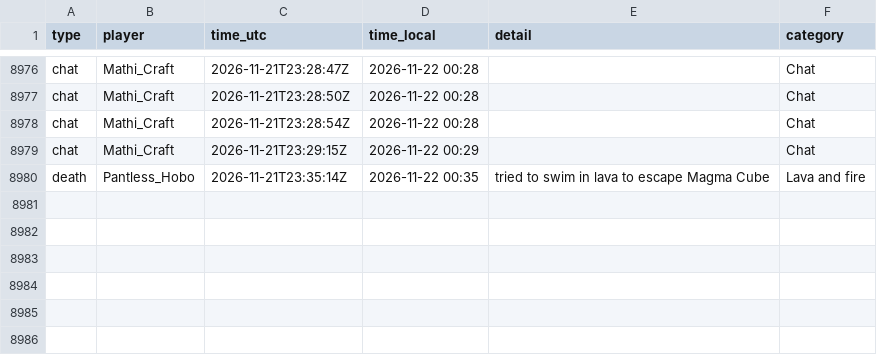
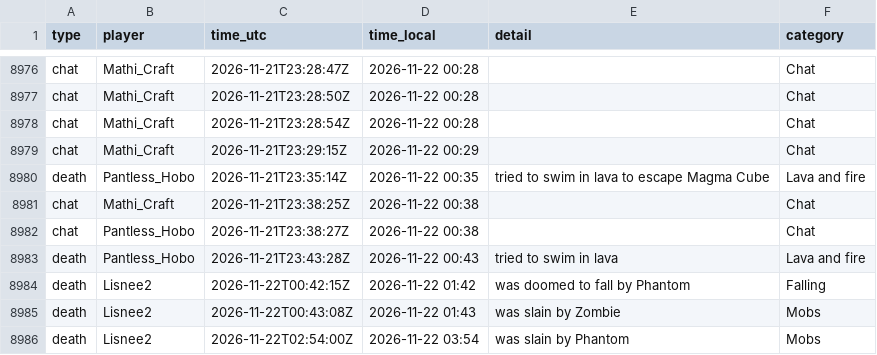
Before and after one commit to mathijsboogaert/Voxel, a CSV file: docs/data/voxel-events.csv, drawn as a sheet; only a part is shown, gaps mark what is left out.

```diff
--- a/docs/data/voxel-events.csv
+++ b/docs/data/voxel-events.csv
@@ -8980 +8980,7 @@ chat,Mathi_Craft,2026-11-21T23:29:15Z,2026-11-22 00:29,,Chat
 death,Pantless_Hobo,2026-11-21T23:35:14Z,2026-11-22 00:35,tried to swim in lava to escape Magma Cube,Lava and fire
+chat,Mathi_Craft,2026-11-21T23:38:25Z,2026-11-22 00:38,,Chat
+chat,Pantless_Hobo,2026-11-21T23:38:27Z,2026-11-22 00:38,,Chat
+death,Pantless_Hobo,2026-11-21T23:43:28Z,2026-11-22 00:43,tried to swim in lava,Lava and fire
+death,Lisnee2,2026-11-22T00:42:15Z,2026-11-22 01:42,was doomed to fall by Phantom,Falling
+death,Lisnee2,2026-11-22T00:43:08Z,2026-11-22 01:43,was slain by Zombie,Mobs
+death,Lisnee2,2026-11-22T02:54:00Z,2026-11-22 03:54,was slain by Phantom,Mobs
```
Also changed, not shown: docs/data/afk-history.csv, docs/data/voxel-hourly.csv, 5 other files.
